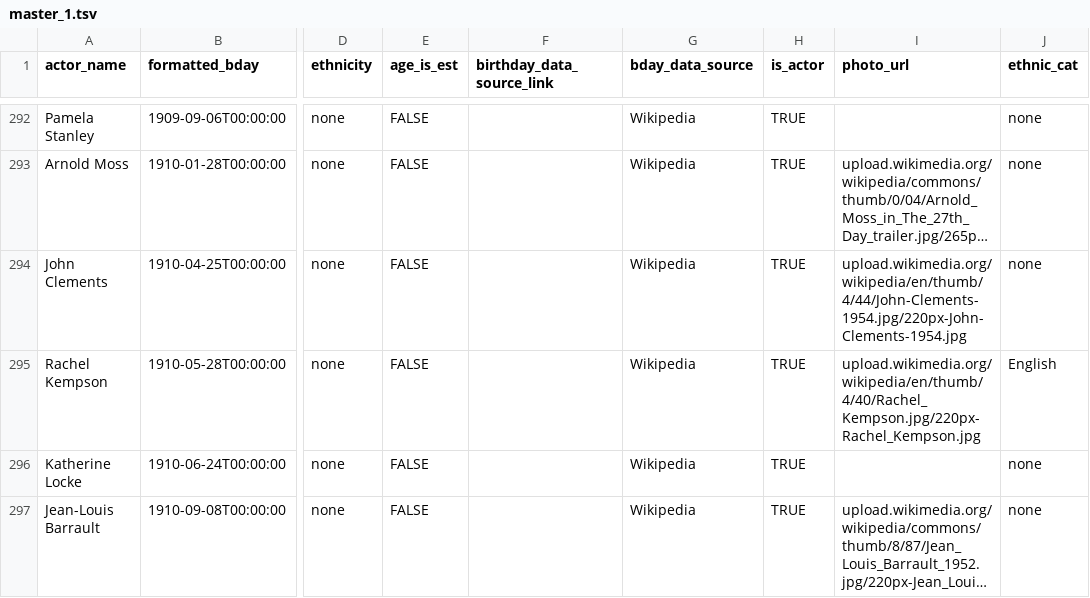
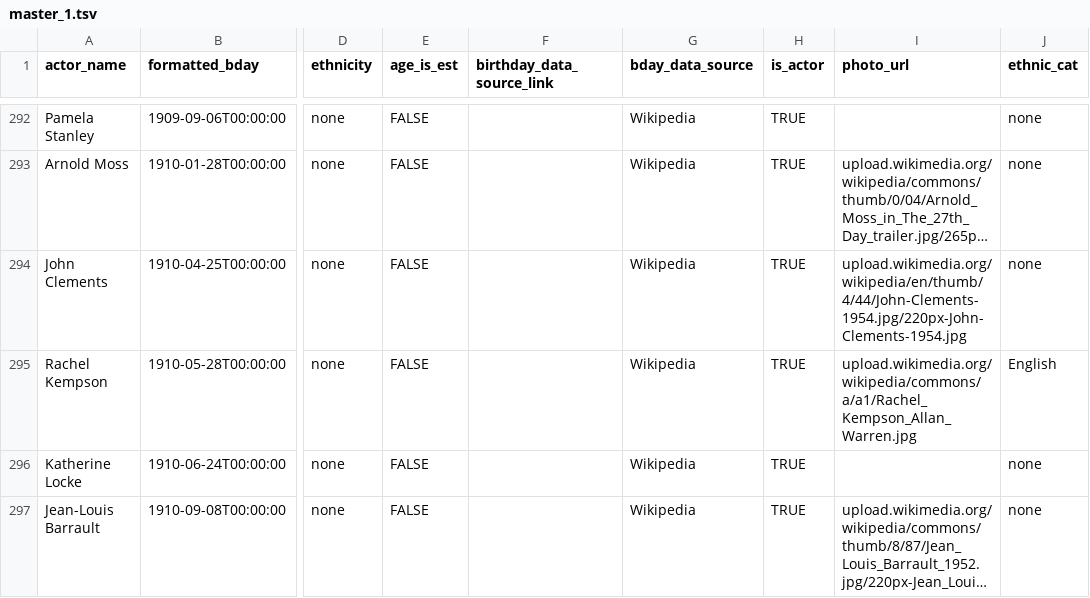
Before and after one commit to ewlin/shakespeare_production_data, a TSV file: data/master_1.tsv, drawn as a sheet; only a part is shown, gaps mark what is left out; long unchanged cells end in …; the diff names each change by its address in the sheet, - before the commit and + after, or states it on an @@ line.

Commit message:
update master actors

```diff
--- a/data/master_1.tsv
+++ b/data/master_1.tsv
-I295 (photo_url): upload.wikimedia.org/wikipedia/en/thumb/4/40/Rachel_Kempson.jpg/220px-Rachel_Kempson.jpg
+I295 (photo_url): upload.wikimedia.org/wikipedia/commons/a/a1/Rachel_Kempson_Allan_Warren.jpg
```
